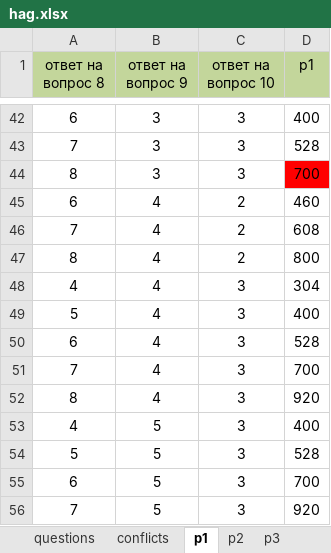
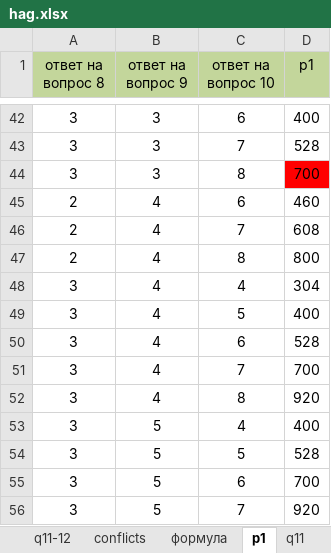
Before and after one commit to NESDS/HayAutoGrade, an Excel workbook: data/hag.xlsx, sheet p1, drawn as a sheet; only a part is shown, gaps mark what is left out; values as stored, in another font and other column widths than the file's, no borders; the diff covers the shown part only; the diff names each change by its address in the sheet, - before the commit and + after, or states it on an @@ line.

```diff
--- a/data/hag.xlsx (sheet p1)
+++ b/data/hag.xlsx (sheet p1)
+sheet tab: q11-12
@@ sheet tab unhidden: формула @@
+sheet tab: q11
-A42 (ответ на вопрос 8): 6
+A42 (ответ на вопрос 8): 3
-C42 (ответ на вопрос 10): 3
+C42 (ответ на вопрос 10): 6
-A43 (ответ на вопрос 8): 7
+A43 (ответ на вопрос 8): 3
-C43 (ответ на вопрос 10): 3
+C43 (ответ на вопрос 10): 7
-A44 (ответ на вопрос 8): 8
+A44 (ответ на вопрос 8): 3
-C44 (ответ на вопрос 10): 3
+C44 (ответ на вопрос 10): 8
-A45 (ответ на вопрос 8): 6
+A45 (ответ на вопрос 8): 2
-C45 (ответ на вопрос 10): 2
+C45 (ответ на вопрос 10): 6
-A46 (ответ на вопрос 8): 7
+A46 (ответ на вопрос 8): 2
-C46 (ответ на вопрос 10): 2
+C46 (ответ на вопрос 10): 7
-A47 (ответ на вопрос 8): 8
+A47 (ответ на вопрос 8): 2
-C47 (ответ на вопрос 10): 2
+C47 (ответ на вопрос 10): 8
-A48 (ответ на вопрос 8): 4
+A48 (ответ на вопрос 8): 3
-C48 (ответ на вопрос 10): 3
+C48 (ответ на вопрос 10): 4
-A49 (ответ на вопрос 8): 5
+A49 (ответ на вопрос 8): 3
-C49 (ответ на вопрос 10): 3
+C49 (ответ на вопрос 10): 5
-A50 (ответ на вопрос 8): 6
+A50 (ответ на вопрос 8): 3
-C50 (ответ на вопрос 10): 3
+C50 (ответ на вопрос 10): 6
-A51 (ответ на вопрос 8): 7
+A51 (ответ на вопрос 8): 3
-C51 (ответ на вопрос 10): 3
+C51 (ответ на вопрос 10): 7
-A52 (ответ на вопрос 8): 8
+A52 (ответ на вопрос 8): 3
-C52 (ответ на вопрос 10): 3
+C52 (ответ на вопрос 10): 8
-A53 (ответ на вопрос 8): 4
+A53 (ответ на вопрос 8): 3
-C53 (ответ на вопрос 10): 3
+C53 (ответ на вопрос 10): 4
-A54 (ответ на вопрос 8): 5
+A54 (ответ на вопрос 8): 3
-C54 (ответ на вопрос 10): 3
+C54 (ответ на вопрос 10): 5
-A55 (ответ на вопрос 8): 6
+A55 (ответ на вопрос 8): 3
-C55 (ответ на вопрос 10): 3
+C55 (ответ на вопрос 10): 6
-A56 (ответ на вопрос 8): 7
+A56 (ответ на вопрос 8): 3
-C56 (ответ на вопрос 10): 3
+C56 (ответ на вопрос 10): 7
```
Also changed, not shown: 9 added rows, 9 removed rows and 50 edited cells elsewhere in this sheet, sheet conflicts, sheet p3, sheet questions, sheet p2, other sheet tabs, 34 other files.
